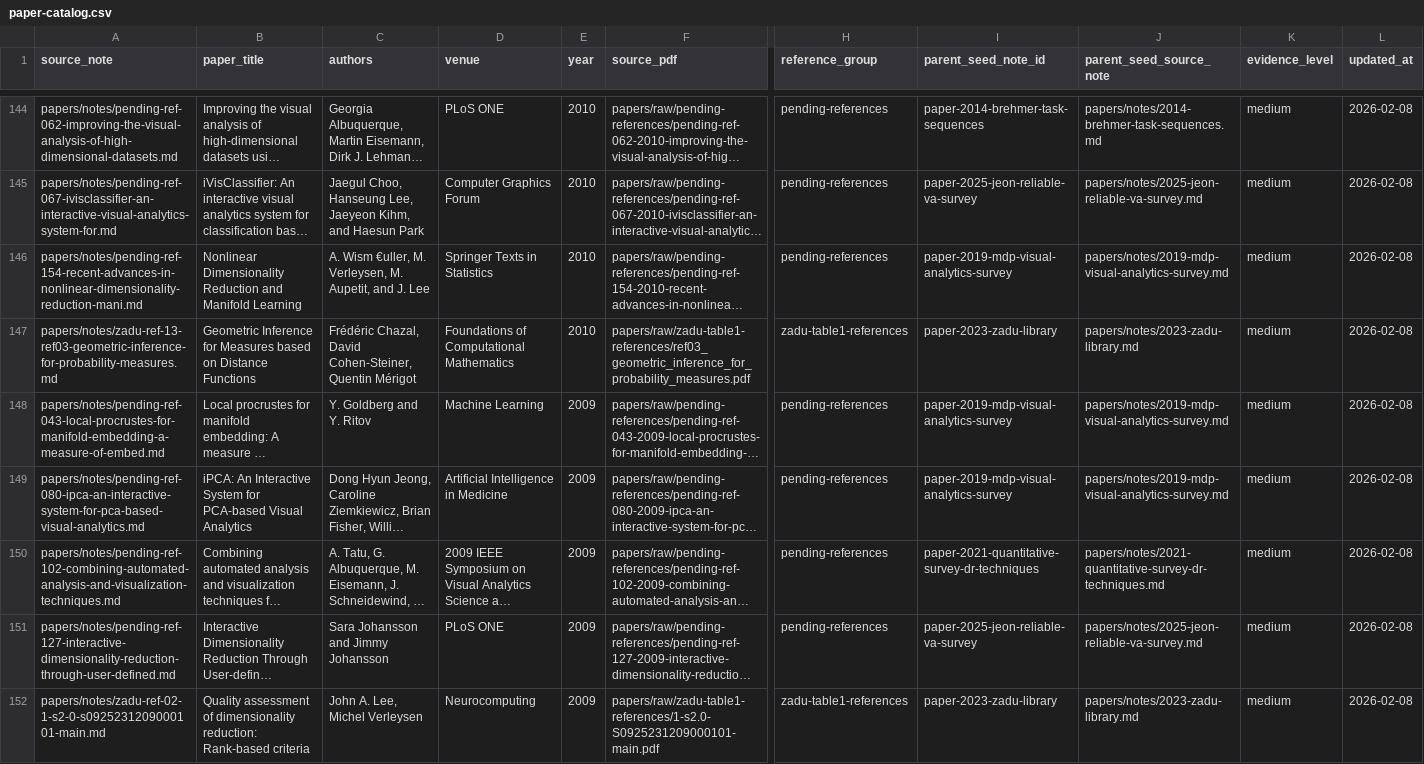
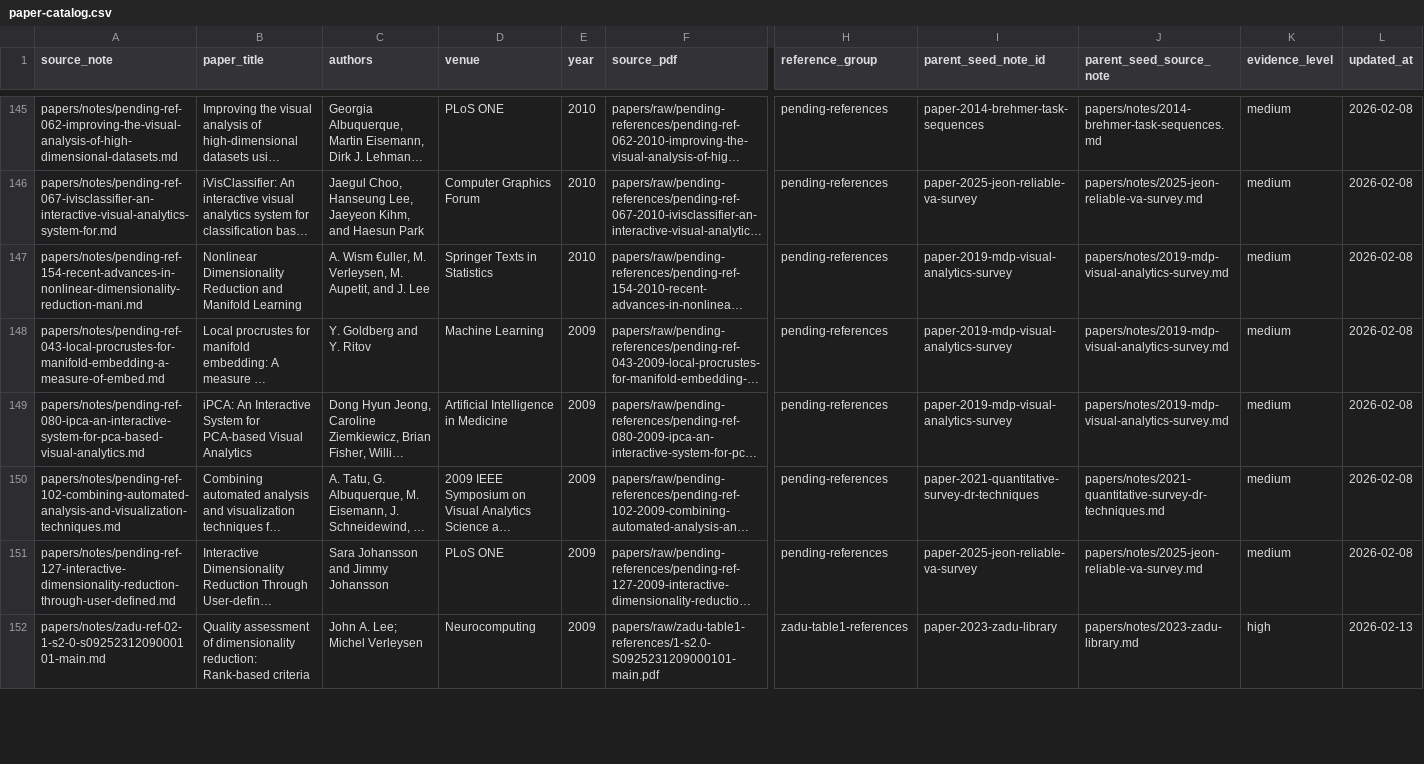
Before and after one commit to hj-n/dr-knowledge-base, a CSV file: docs/paper-catalog.csv, drawn as a sheet; only a part is shown, gaps mark what is left out; long unchanged cells end in …; removed rows and columns are numbered as before the commit, all else as after; rows hold the shown columns only; the diff covers the shown part only; the diff names each change by its address in the sheet, - before the commit and + after, or states it on an @@ line.

Commit message:
Refine DR metric-source notes and sync coverage docs

```diff
--- a/docs/paper-catalog.csv
+++ b/docs/paper-catalog.csv
-row 147: papers/notes/zadu-ref-13-ref03-geometric-inference-for-probability-measures.md | Geometric Inference for Measures based on Distance Functions | Frédéric Chazal, David Cohen-Steiner, Quentin Mérigot | Foundations of Computational Mathematics | 2010 | papers/raw/zadu-table1-references/ref03_geometric_inference_for_probability_measures.pdf | zadu-table1-references | paper-2023-zadu-library | papers/notes/2023-zadu-library.md | medium | 2026-02-08
-C152 (authors): John A. Lee, Michel Verleysen
+C152 (authors): John A. Lee; Michel Verleysen
-K152 (evidence_level): medium
+K152 (evidence_level): high
-L152 (updated_at): 2026-02-08
+L152 (updated_at): 2026-02-13
```
Also changed, not shown: 2 added rows, 1 removed row and 58 edited cells elsewhere in this file, 59 other files.
